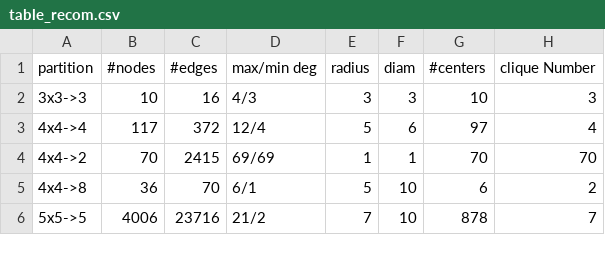
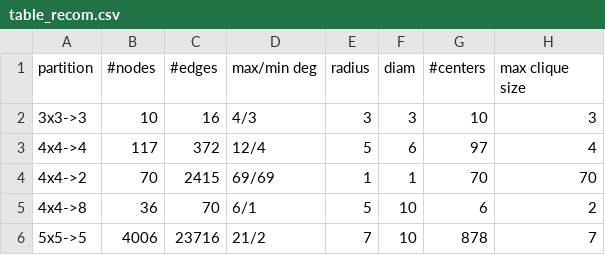
Before and after one commit to vrdi/metagraph-visualizations, a CSV file: table_recom.csv, drawn as a sheet.

```diff
--- a/table_recom.csv
+++ b/table_recom.csv
@@ -1,2 +1,2 @@
-partition,  #nodes, #edges, max/min deg,    radius, diam,   #centers,   clique Number
+partition,  #nodes, #edges, max/min deg,    radius, diam,   #centers,   max clique size
 3x3->3,     10,     16,     4/3,            3,      3,      10,         3
```
Also changed, not shown: 19 other files.
